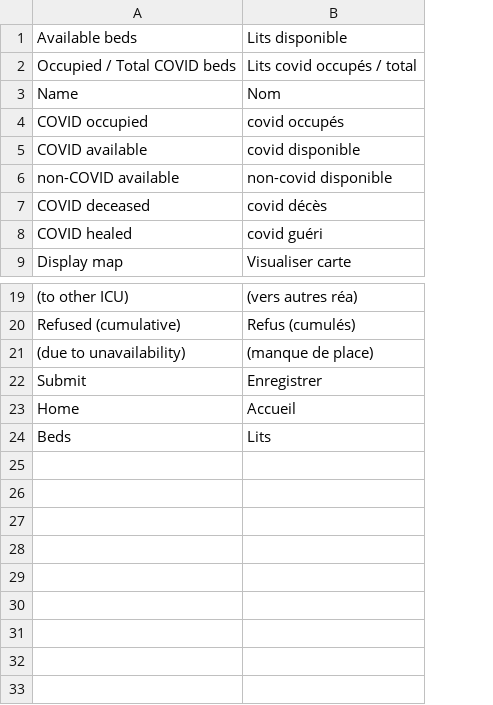
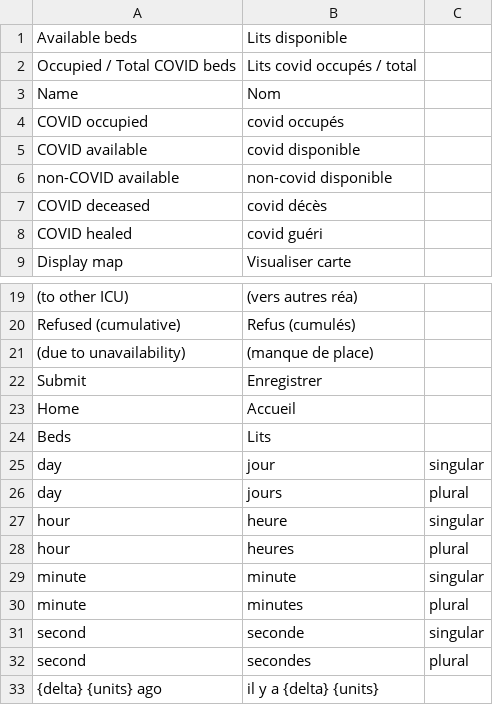
Before and after one commit to icubam/icubam, a CSV file: icubam/www/translations/fr.csv, drawn as a sheet; only a part is shown, gaps mark what is left out; the diff names each change by its address in the sheet, - before the commit and + after, or states it on an @@ line.

```diff
--- a/icubam/www/translations/fr.csv
+++ b/icubam/www/translations/fr.csv
+column C, empty
+row 25: day | jour | singular
+row 26: day | jours | plural
+row 27: hour | heure | singular
+row 28: hour | heures | plural
+row 29: minute | minute | singular
+row 30: minute | minutes | plural
+row 31: second | seconde | singular
+row 32: second | secondes | plural
+row 33: {delta} {units} ago | il y a {delta} {units}
```
Also changed, not shown: 9 other files.
